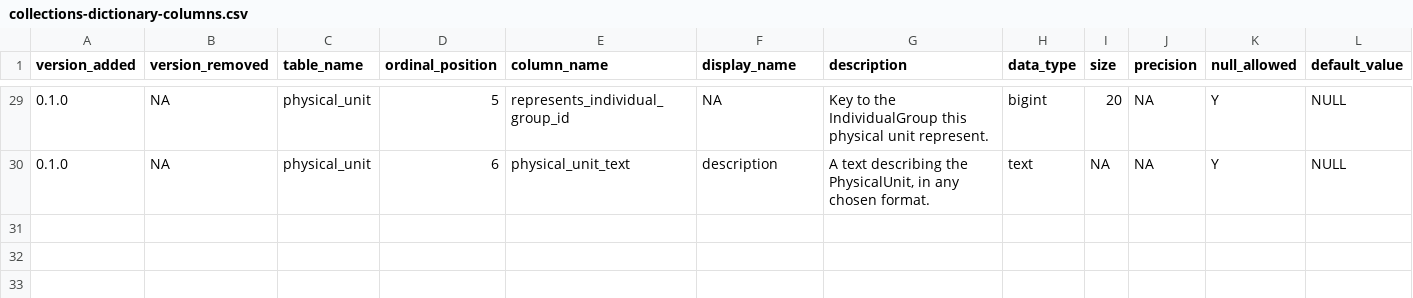
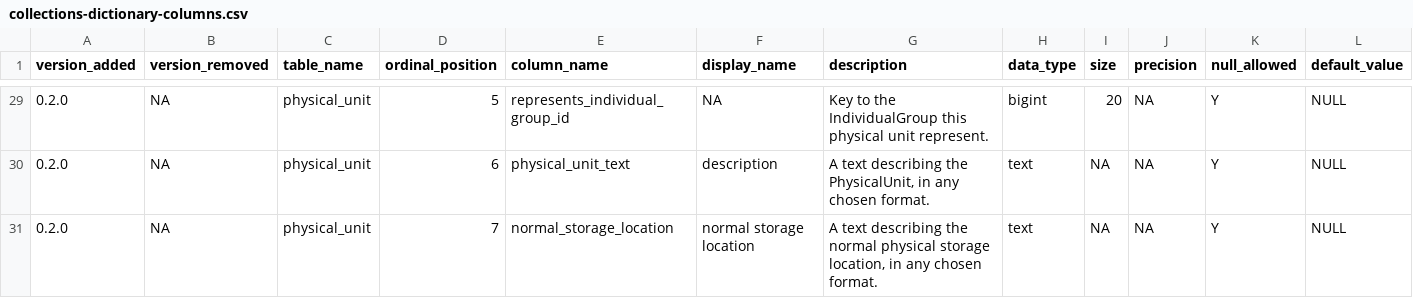
Before and after one commit to DINA-Web/dina-collections-data-model, a CSV file: dictionary/collections-dictionary-columns.csv, drawn as a sheet; only a part is shown, gaps mark what is left out; rows hold the shown columns only; the diff covers the shown part only; the diff names each change by its address in the sheet, - before the commit and + after, or states it on an @@ line.

Commit message:
Update data dictionary for columns
Modify version and add column normal_storage_location.

```diff
--- a/dictionary/collections-dictionary-columns.csv
+++ b/dictionary/collections-dictionary-columns.csv
-A29:A30 (version_added): 0.1.0
+A29:A30 (version_added): 0.2.0
+row 31: 0.2.0 | NA | physical_unit | 7 | normal_storage_location | normal storage location | A text describing the normal physical storage location, in any chosen format. | text | NA | NA | Y | NULL
```
Also changed, not shown: 27 edited cells elsewhere in this file.
